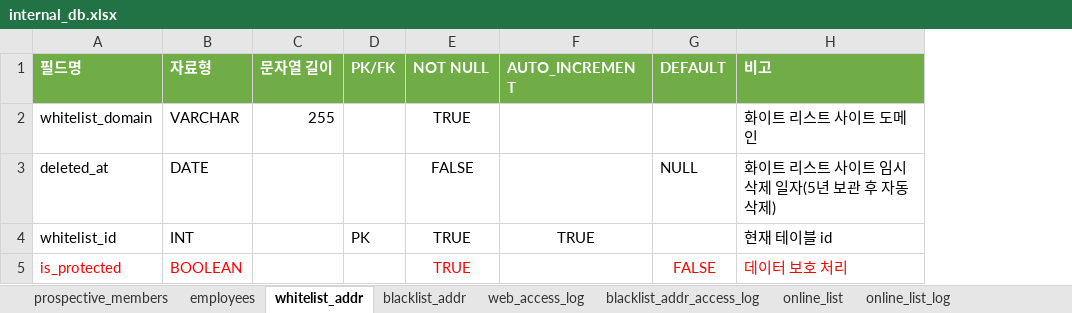
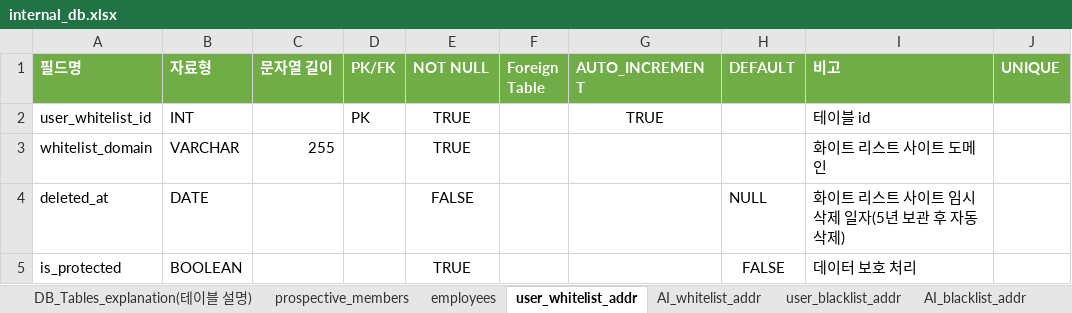
Before and after one commit to 02paming/Captive, an Excel workbook: database/internal_db.xlsx, sheet user_whitelist_addr, drawn as a sheet; values as stored, in another font and other column widths than the file's, no borders; table styles not drawn; removed rows and columns are numbered as before the commit, all else as after; the diff names each change by its address in the sheet, - before the commit and + after, or states it on an @@ line.

Commit message:
데이터베이스 스키마 개편 및 주소 테이블 분리
- 기존 whitelist_addr, blacklist_addr 테이블을 user_whitelist_addr, user_blacklist_addr로 명칭 변경 및 PK명 수정(user_ 접두사)
- user_blacklist_addr 테이블 내 불필요한 source 필드 제거
- AI_blacklist_addr, AI_whitelist_addr 테이블 신규 구축
- 기존 fixed_blacklist_addr, fixed_whitelist_addr 테이블의 도메인 필드 비고(COMMENT) 갱신 (깃허브 출처 반영)
- AI 모델 예측 결과 및 성능 지표 관리 테이블 생성
- DB 구축 문서화 작업(DB의 테이블 설명 시트 추가)

```diff
--- a/database/internal_db.xlsx (sheet user_whitelist_addr)
+++ b/database/internal_db.xlsx (sheet user_whitelist_addr)
-sheet tab: whitelist_addr
+sheet tab: user_whitelist_addr
-sheet tab: blacklist_addr
+sheet tab: user_blacklist_addr
+sheet tab: DB_Tables_explanation(테이블 설명)
+sheet tab: AI_whitelist_addr
+sheet tab: AI_blacklist_addr
+column F (Foreign Table), empty
+column J (UNIQUE), empty
+row 2: user_whitelist_id | INT |  | PK | TRUE |  | TRUE |  | 테이블 id
-row 4: whitelist_id | INT |  | PK | TRUE | TRUE |  | 현재 테이블 id
-A5:B5 text colour: #FF0000
+A5:B5 text colour: black
-E5 text colour: #FF0000
+E5 text colour: black
-H5:I5 text colour: #FF0000
+H5:I5 text colour: black
```
Also changed, not shown: sheet user_blacklist_addr, sheet fixed_blacklist_addr, sheet fixed_whitelist_addr, sheet eqp_run_time, sheet online_list, sheet prospective_members, 6 more sheets, other sheet tabs, 1 other file.
